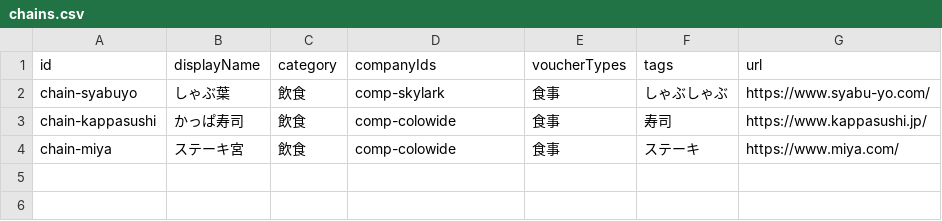
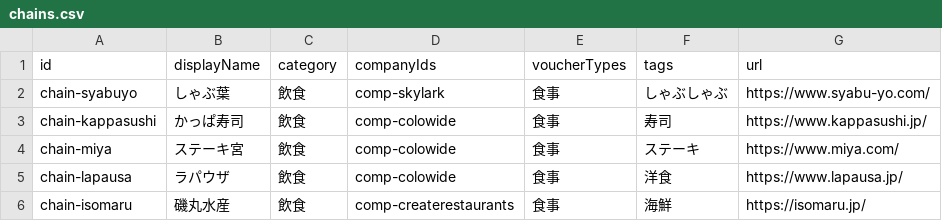
Before and after one commit to shun2741/yutai-catalog, a CSV file: data/chains.csv, drawn as a sheet; the diff names each change by its address in the sheet, - before the commit and + after, or states it on an @@ line.

```diff
--- a/data/chains.csv
+++ b/data/chains.csv
+row 5: chain-lapausa | ラパウザ | 飲食 | comp-colowide | 食事 | 洋食 | https://www.lapausa.jp/
+row 6: chain-isomaru | 磯丸水産 | 飲食 | comp-createrestaurants | 食事 | 海鮮 | https://isomaru.jp/
```
Also changed, not shown: 3 other files.
